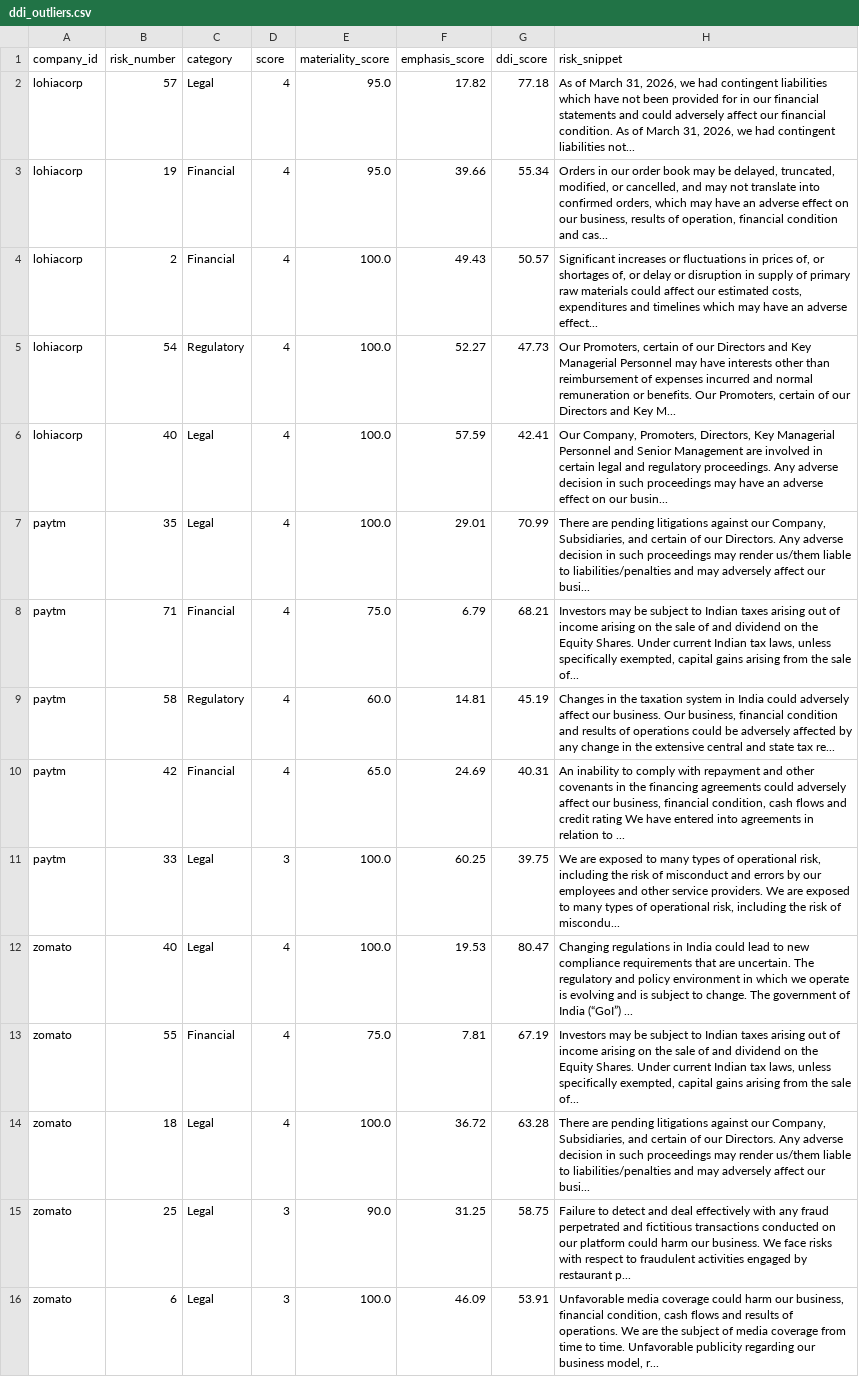
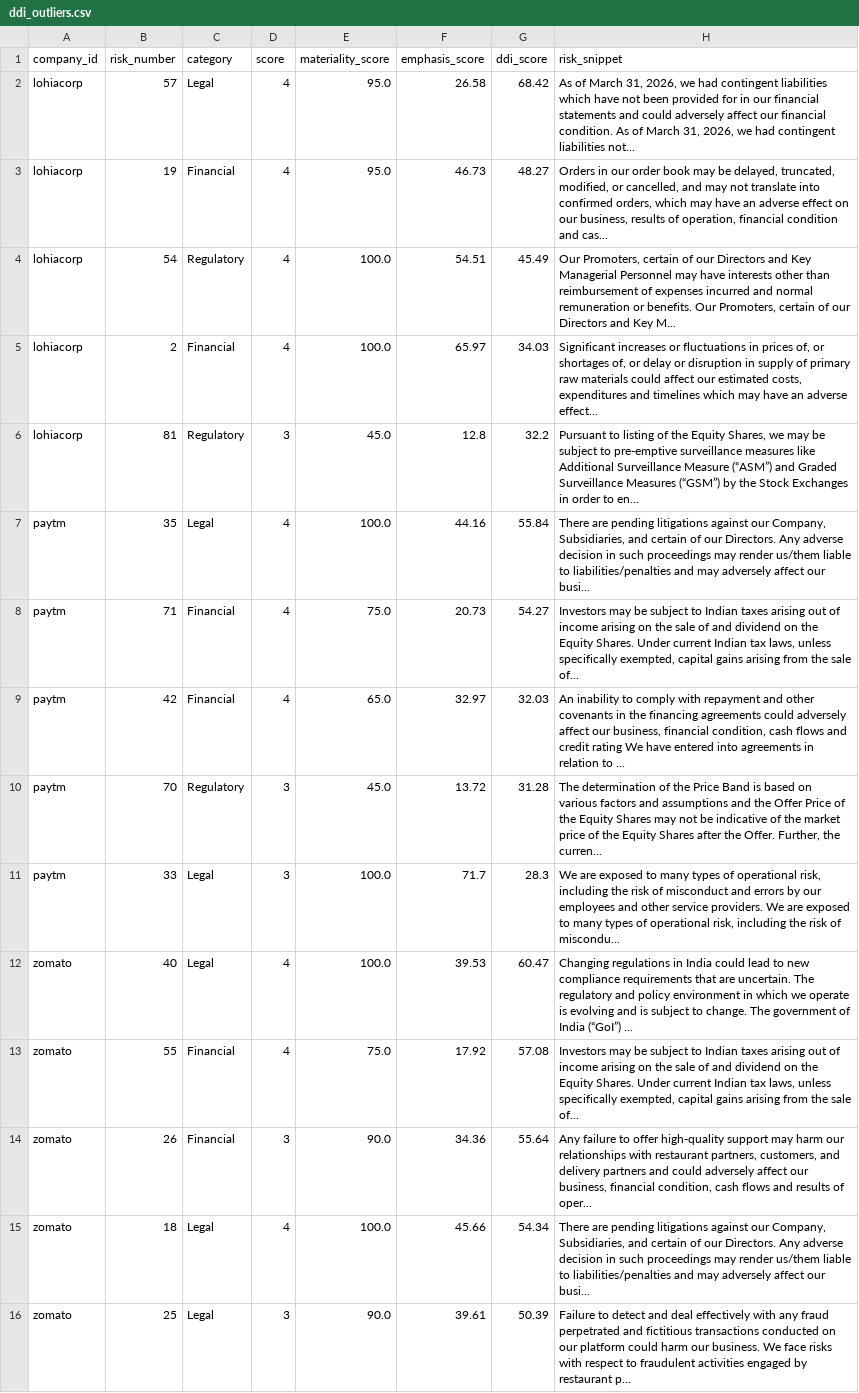
Before and after one commit to Ayushmangela/IPO-Risk-Decoder, a CSV file: data/ddi_outliers.csv, drawn as a sheet; removed rows and columns are numbered as before the commit, all else as after; the diff names each change by its address in the sheet, - before the commit and + after, or states it on an @@ line.

Commit message:
Audit fix for DDI pipeline: positive length score correlation and verified PDF text for Lohia Risk 57

```diff
--- a/data/ddi_outliers.csv
+++ b/data/ddi_outliers.csv
-F2 (emphasis_score): 17.82
+F2 (emphasis_score): 26.58
-G2 (ddi_score): 77.18
+G2 (ddi_score): 68.42
-F3 (emphasis_score): 39.66
+F3 (emphasis_score): 46.73
-G3 (ddi_score): 55.34
+G3 (ddi_score): 48.27
-row 4: lohiacorp | 2 | Financial | 4 | 100.0 | 49.43 | 50.57 | Significant increases or fluctuations in prices of, or shortages of, or delay or disruption in supply of primary raw materials could affect our estimated costs, expenditures and timelines which may have an adverse effect...
-F4 (emphasis_score): 52.27
+F4 (emphasis_score): 54.51
-G4 (ddi_score): 47.73
+G4 (ddi_score): 45.49
-B5 (risk_number): 40
+B5 (risk_number): 2
-C5 (category): Legal
+C5 (category): Financial
-F5 (emphasis_score): 57.59
+F5 (emphasis_score): 65.97
-G5 (ddi_score): 42.41
+G5 (ddi_score): 34.03
-H5 (risk_snippet): Our Company, Promoters, Directors, Key Managerial Personnel and Senior Management are involved in certain legal and regulatory proceedings. Any adverse decision in such proceedings may have an adverse effect on our busin...
+H5 (risk_snippet): Significant increases or fluctuations in prices of, or shortages of, or delay or disruption in supply of primary raw materials could affect our estimated costs, expenditures and timelines which may have an adverse effect...
+row 6: lohiacorp | 81 | Regulatory | 3 | 45.0 | 12.8 | 32.2 | Pursuant to listing of the Equity Shares, we may be subject to pre-emptive surveillance measures like Additional Surveillance Measure (“ASM”) and Graded Surveillance Measures (“GSM”) by the Stock Exchanges in order to en...
-F7 (emphasis_score): 29.01
+F7 (emphasis_score): 44.16
-G7 (ddi_score): 70.99
+G7 (ddi_score): 55.84
-F8 (emphasis_score): 6.79
+F8 (emphasis_score): 20.73
-G8 (ddi_score): 68.21
+G8 (ddi_score): 54.27
-row 9: paytm | 58 | Regulatory | 4 | 60.0 | 14.81 | 45.19 | Changes in the taxation system in India could adversely affect our business. Our business, financial condition and results of operations could be adversely affected by any change in the extensive central and state tax re...
-F9 (emphasis_score): 24.69
+F9 (emphasis_score): 32.97
-G9 (ddi_score): 40.31
+G9 (ddi_score): 32.03
+row 10: paytm | 70 | Regulatory | 3 | 45.0 | 13.72 | 31.28 | The determination of the Price Band is based on various factors and assumptions and the Offer Price of the Equity Shares may not be indicative of the market price of the Equity Shares after the Offer. Further, the curren...
-F11 (emphasis_score): 60.25
+F11 (emphasis_score): 71.7
-G11 (ddi_score): 39.75
+G11 (ddi_score): 28.3
-F12 (emphasis_score): 19.53
+F12 (emphasis_score): 39.53
-G12 (ddi_score): 80.47
+G12 (ddi_score): 60.47
-F13 (emphasis_score): 7.81
+F13 (emphasis_score): 17.92
-G13 (ddi_score): 67.19
+G13 (ddi_score): 57.08
+row 14: zomato | 26 | Financial | 3 | 90.0 | 34.36 | 55.64 | Any failure to offer high-quality support may harm our relationships with restaurant partners, customers, and delivery partners and could adversely affect our business, financial condition, cash flows and results of oper...
-F15 (emphasis_score): 36.72
+F15 (emphasis_score): 45.66
-G15 (ddi_score): 63.28
+G15 (ddi_score): 54.34
-F16 (emphasis_score): 31.25
+F16 (emphasis_score): 39.61
-G16 (ddi_score): 58.75
+G16 (ddi_score): 50.39
-row 16: zomato | 6 | Legal | 3 | 100.0 | 46.09 | 53.91 | Unfavorable media coverage could harm our business, financial condition, cash flows and results of operations. We are the subject of media coverage from time to time. Unfavorable publicity regarding our business model, r...
```
Also changed, not shown: data/ddi_report.csv, 1 other file.
